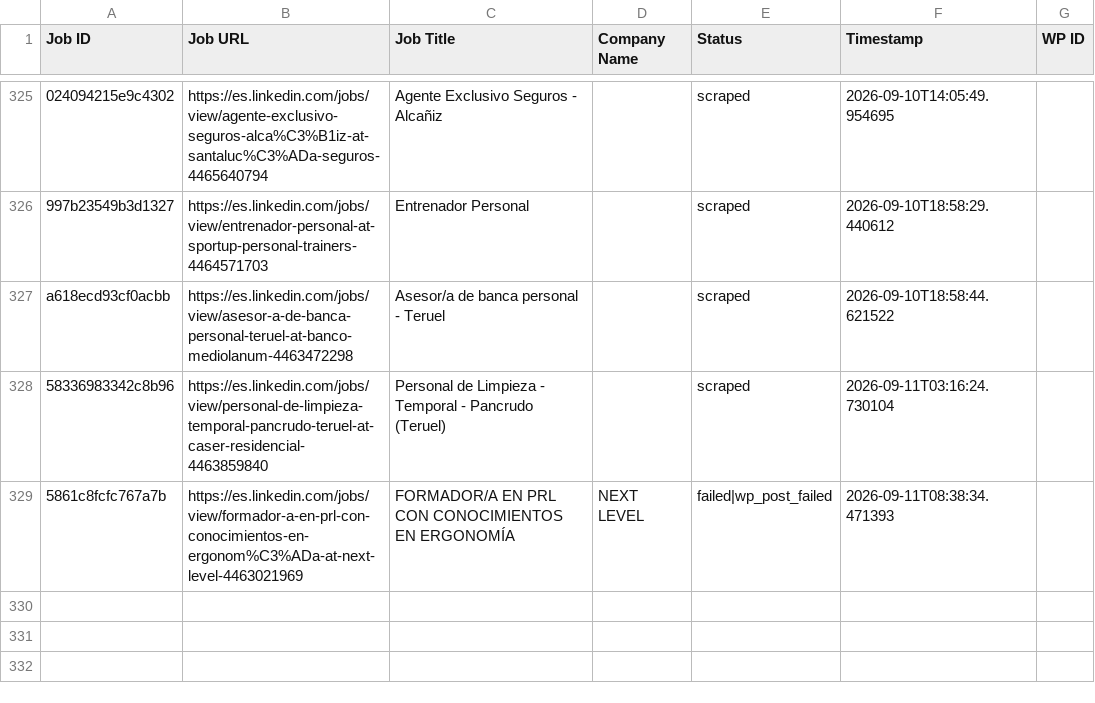
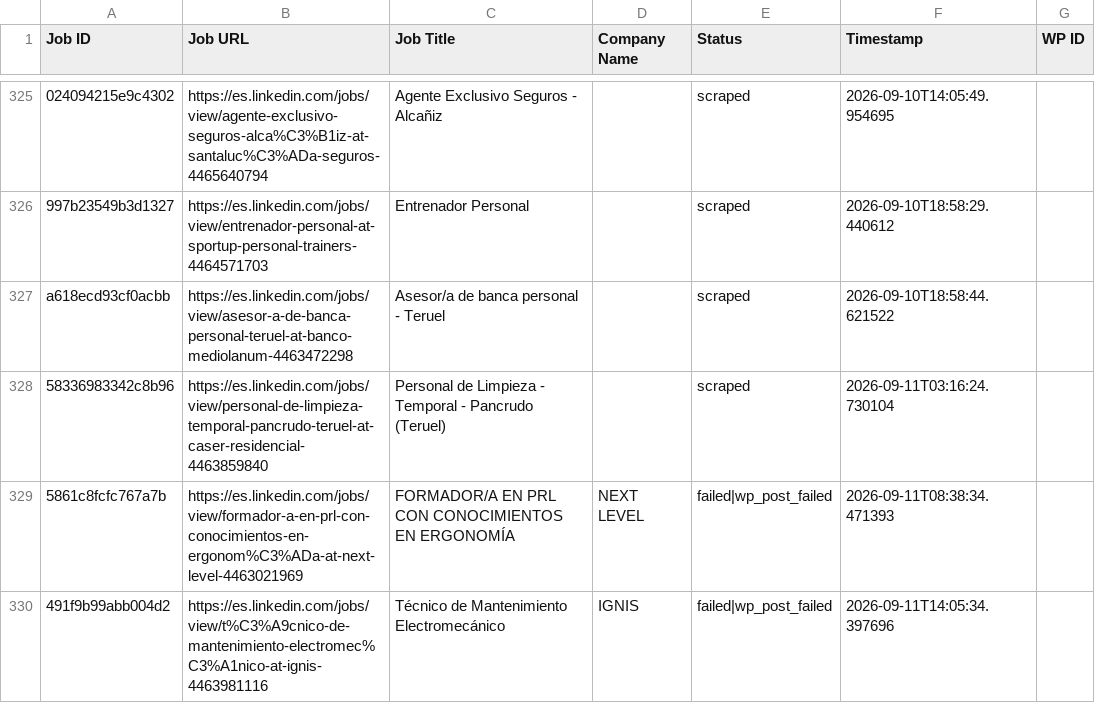
Before and after one commit to innovationinc2000/ad, a CSV file: processed_jobs.csv, drawn as a sheet; only a part is shown, gaps mark what is left out; the diff names each change by its address in the sheet, - before the commit and + after, or states it on an @@ line.

```diff
--- a/processed_jobs.csv
+++ b/processed_jobs.csv
+row 330: 491f9b99abb004d2 | https://es.linkedin.com/jobs/view/t%C3%A9cnico-de-mantenimiento-electromec%C3%A1nico-at-ignis-4463981116 | Técnico de Mantenimiento Electromecánico | IGNIS | failed|wp_post_failed | 2026-09-11T14:05:34.397696
```
